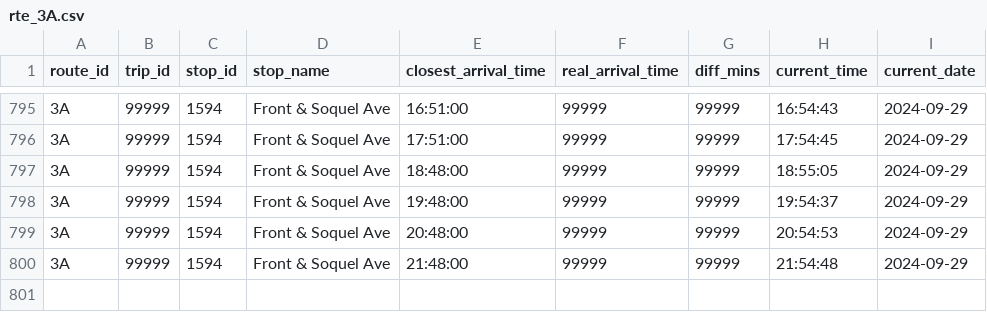
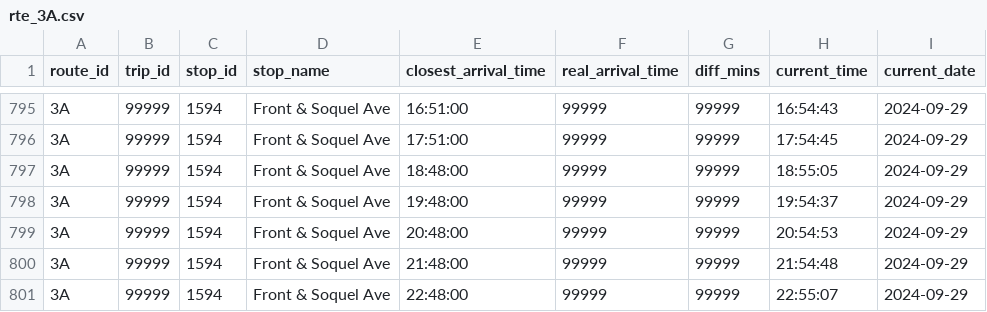
Before and after one commit to ljquirog/scmtd-realtime, a CSV file: csv/rte_3A.csv, drawn as a sheet; only a part is shown, gaps mark what is left out.

Commit message:
update rte_3A.csv from github actions

```diff
--- a/csv/rte_3A.csv
+++ b/csv/rte_3A.csv
@@ -800 +800,2 @@ route_id,trip_id,stop_id,stop_name,closest_arrival_time,real_arrival_time,diff_m
 3A,99999,1594,Front & Soquel Ave,21:48:00,99999,99999,21:54:48,2024-09-29
+3A,99999,1594,Front & Soquel Ave,22:48:00,99999,99999,22:55:07,2024-09-29
```
